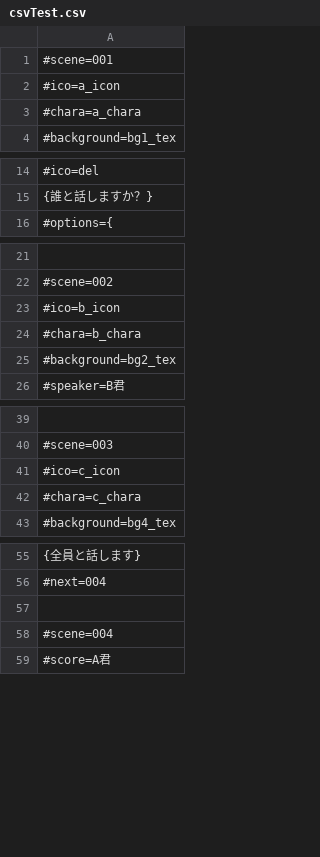
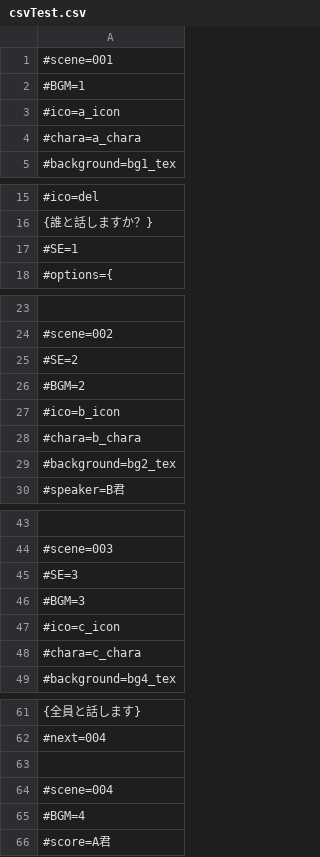
Before and after one commit to akiaki151/Futurecreation, a CSV file: Assets/Text/Resources/ScenarioData/csvTest.csv, drawn as a sheet; only a part is shown, gaps mark what is left out; the diff names each change by its address in the sheet, - before the commit and + after, or states it on an @@ line.

```diff
--- a/Assets/Text/Resources/ScenarioData/csvTest.csv
+++ b/Assets/Text/Resources/ScenarioData/csvTest.csv
+row 2: #BGM=1
+row 17: #SE=1
+row 25: #SE=2
+row 26: #BGM=2
+row 45: #SE=3
+row 46: #BGM=3
+row 65: #BGM=4
```
Also changed, not shown: 26 other files.
